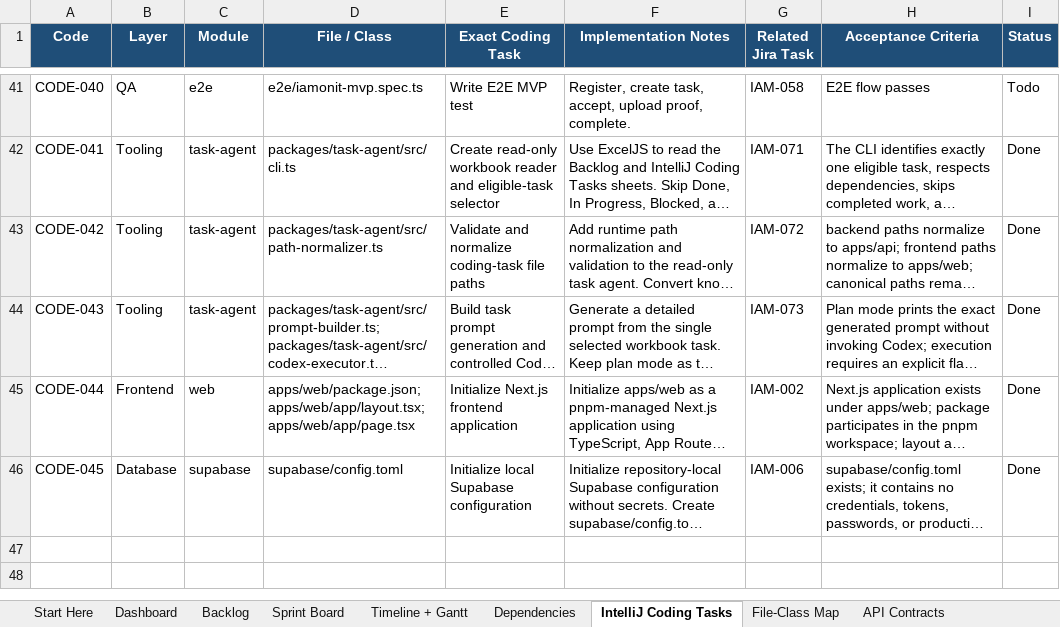
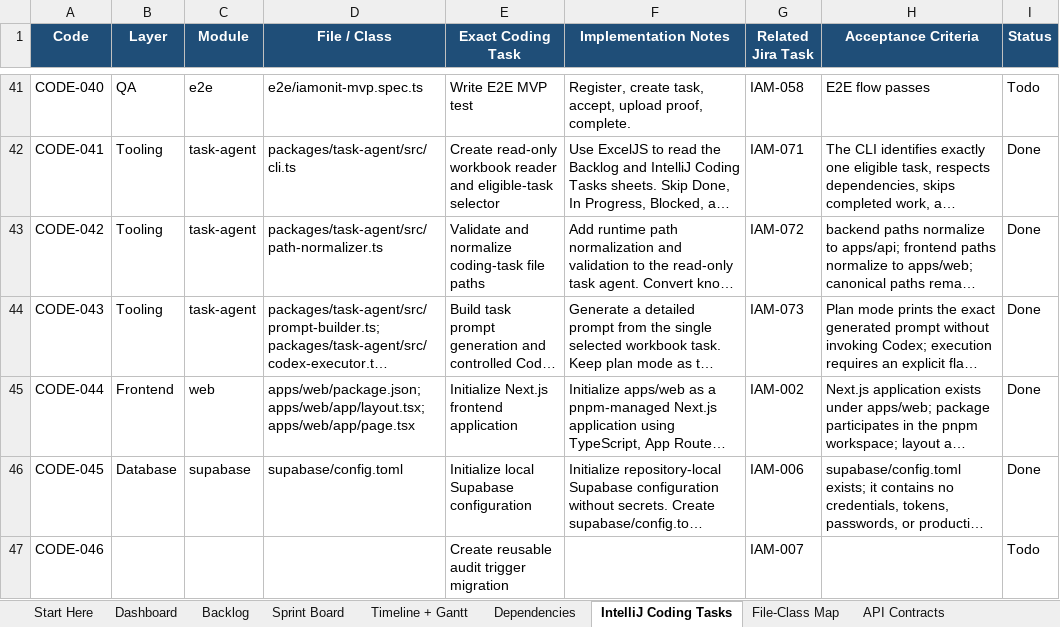
Before and after one commit to azemedkun-git/iamonit-platform, an Excel workbook: planning/IAMONIT_Full_Project_Control_Workbook.xlsx, sheet IntelliJ Coding Tasks, drawn as a sheet; only a part is shown, gaps mark what is left out; long unchanged cells end in …; values as stored, in another font and other column widths than the file's, no borders; conditional formats not drawn; the diff names each change by its address in the sheet, - before the commit and + after, or states it on an @@ line.

Commit message:
CODE-046 Add audit trigger migration task

```diff
--- a/planning/IAMONIT_Full_Project_Control_Workbook.xlsx (sheet IntelliJ Coding Tasks)
+++ b/planning/IAMONIT_Full_Project_Control_Workbook.xlsx (sheet IntelliJ Coding Tasks)
+row 47: CODE-046 |  |  |  | Create reusable audit trigger migration |  | IAM-007 |  | Todo
```
